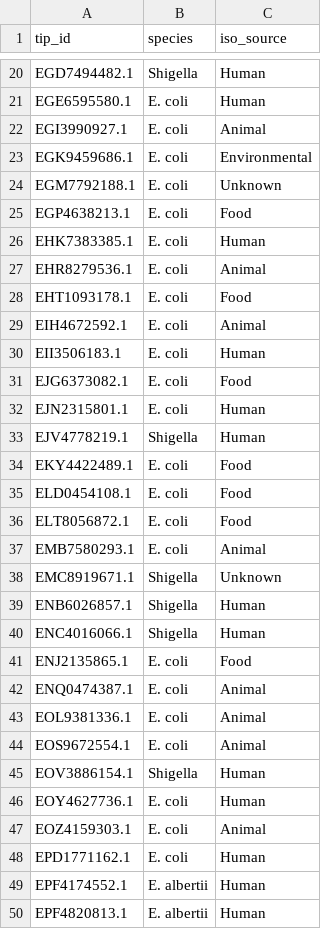
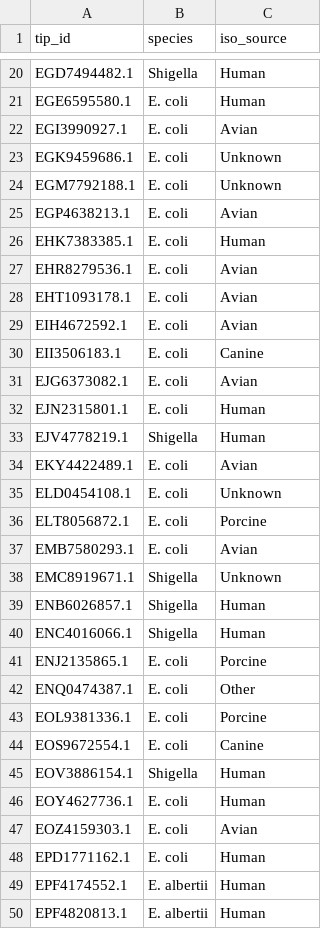
Before and after one commit to lachlanjblack/EspY3-protein-evolution, a CSV file: tanglegram_wd/anno_id_spp.csv, drawn as a sheet; only a part is shown, gaps mark what is left out; the diff covers the shown part only.

```diff
--- a/tanglegram_wd/anno_id_spp.csv
+++ b/tanglegram_wd/anno_id_spp.csv
@@ -21,18 +21,18 @@ EGD7494482.1,Shigella,Human
 EGE6595580.1,E. coli,Human
-EGI3990927.1,E. coli,Animal
-EGK9459686.1,E. coli,Environmental
+EGI3990927.1,E. coli,Avian
+EGK9459686.1,E. coli,Unknown
 EGM7792188.1,E. coli,Unknown
-EGP4638213.1,E. coli,Food
+EGP4638213.1,E. coli,Avian
 EHK7383385.1,E. coli,Human
-EHR8279536.1,E. coli,Animal
-EHT1093178.1,E. coli,Food
-EIH4672592.1,E. coli,Animal
-EII3506183.1,E. coli,Human
-EJG6373082.1,E. coli,Food
+EHR8279536.1,E. coli,Avian
+EHT1093178.1,E. coli,Avian
+EIH4672592.1,E. coli,Avian
+EII3506183.1,E. coli,Canine
+EJG6373082.1,E. coli,Avian
 EJN2315801.1,E. coli,Human
 EJV4778219.1,Shigella,Human
-EKY4422489.1,E. coli,Food
-ELD0454108.1,E. coli,Food
-ELT8056872.1,E. coli,Food
-EMB7580293.1,E. coli,Animal
+EKY4422489.1,E. coli,Avian
+ELD0454108.1,E. coli,Unknown
+ELT8056872.1,E. coli,Porcine
+EMB7580293.1,E. coli,Avian
 EMC8919671.1,Shigella,Unknown
@@ -40,9 +40,9 @@ ENB6026857.1,Shigella,Human
 ENC4016066.1,Shigella,Human
-ENJ2135865.1,E. coli,Food
-ENQ0474387.1,E. coli,Animal
-EOL9381336.1,E. coli,Animal
-EOS9672554.1,E. coli,Animal
+ENJ2135865.1,E. coli,Porcine
+ENQ0474387.1,E. coli,Other
+EOL9381336.1,E. coli,Porcine
+EOS9672554.1,E. coli,Canine
 EOV3886154.1,Shigella,Human
 EOY4627736.1,E. coli,Human
-EOZ4159303.1,E. coli,Animal
+EOZ4159303.1,E. coli,Avian
 EPD1771162.1,E. coli,Human
```
Also changed, not shown: 31 edited cells elsewhere in this file, 15 other files.
